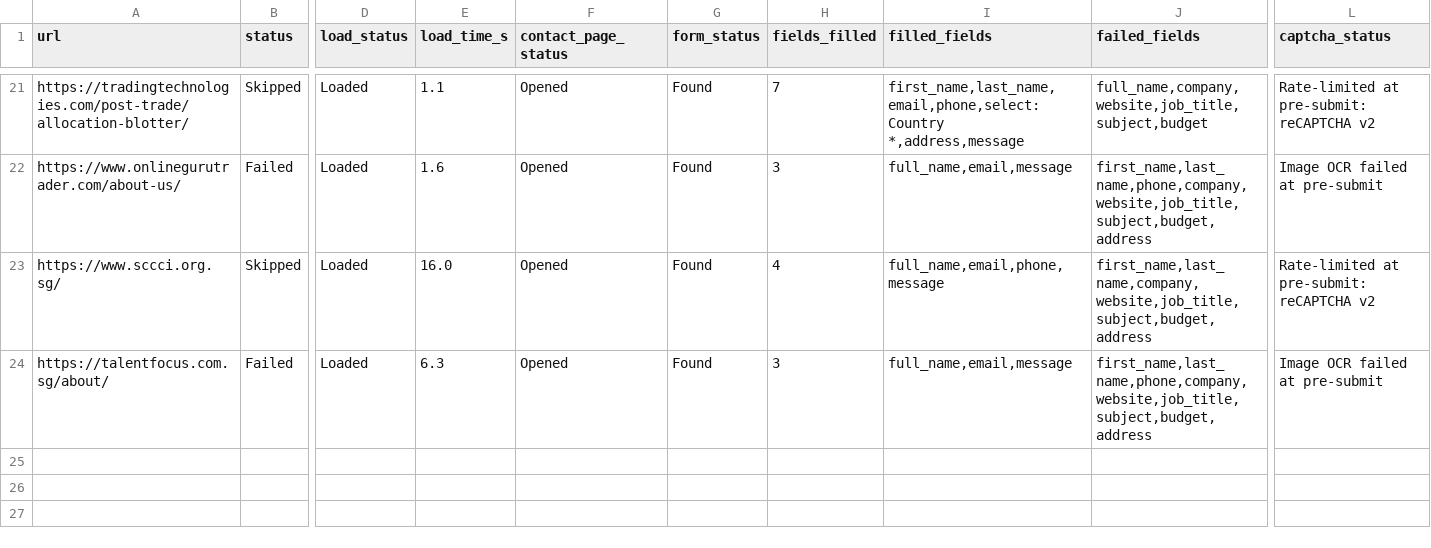
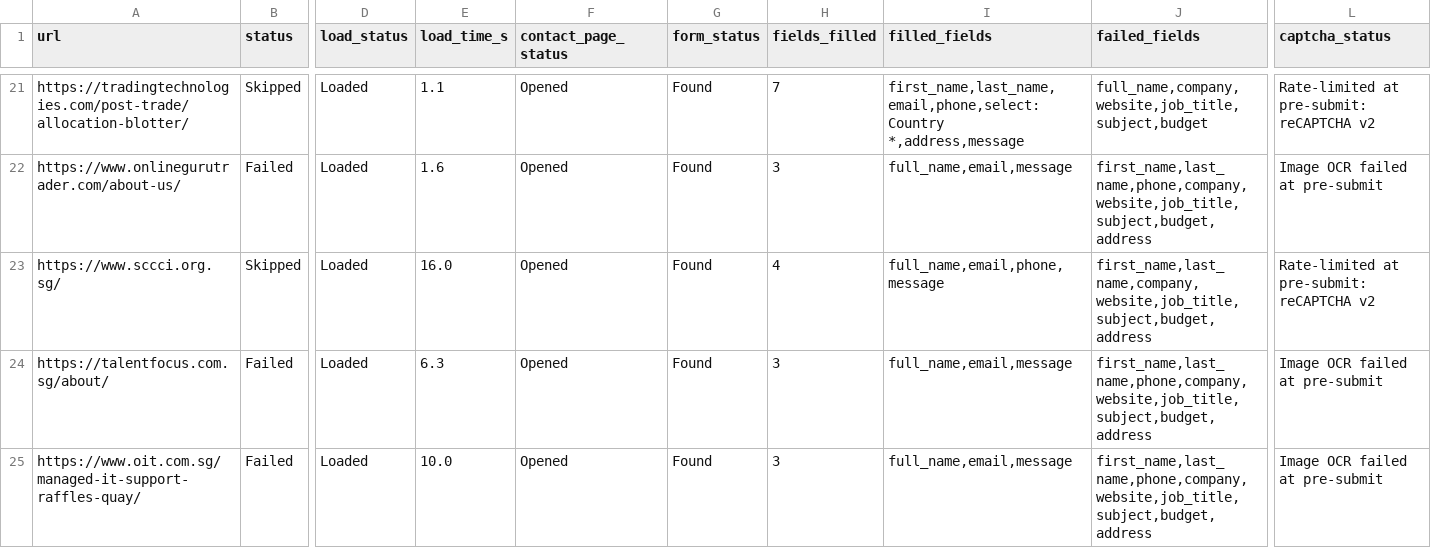
Before and after one commit to AhtehshamSanandwala/outreach-automation, a CSV file: form_results/captcha_blocked.csv, drawn as a sheet; only a part is shown, gaps mark what is left out; rows hold the shown columns only; the diff names each change by its address in the sheet, - before the commit and + after, or states it on an @@ line.

```diff
--- a/form_results/captcha_blocked.csv
+++ b/form_results/captcha_blocked.csv
+row 25: https://www.oit.com.sg/managed-it-support-raffles-quay/ | Failed | Loaded | 10.0 | Opened | Found | 3 | full_name,email,message | first_name,last_name,phone,company,website,job_title,subject,budget,address | Image OCR failed at pre-submit
```
Also changed, not shown: form_results/cold_email_agency_leads.csv, form_results/cold_email_highvalue_b2b_leads.csv, 13 other files.
